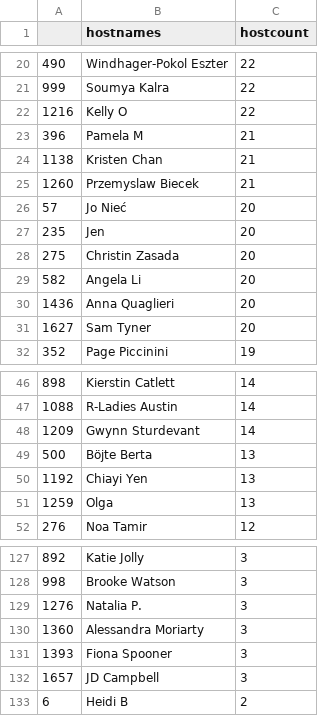
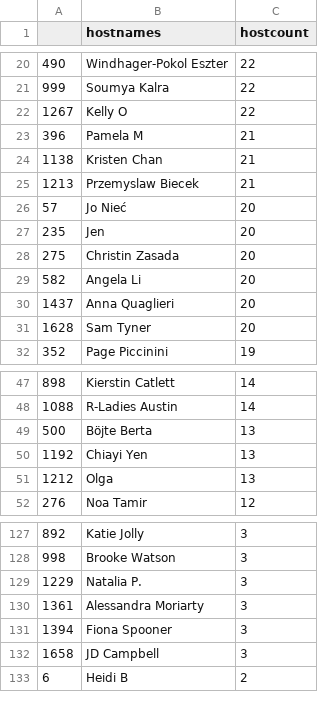
Before and after one commit to r-community/user-groups, a CSV file: docs/data/rladies_hosts.csv, drawn as a sheet; only a part is shown, gaps mark what is left out; the diff covers the shown part only.

```diff
--- a/docs/data/rladies_hosts.csv
+++ b/docs/data/rladies_hosts.csv
@@ -21,6 +21,6 @@
 "999","Soumya Kalra",22
-"1216","Kelly O",22
+"1267","Kelly O",22
 "396","Pamela M",21
 "1138","Kristen Chan",21
-"1260","Przemyslaw Biecek",21
+"1213","Przemyslaw Biecek",21
 "57","Jo Nieć",20
@@ -29,4 +29,4 @@
 "582","Angela Li",20
-"1436","Anna Quaglieri",20
-"1627","Sam Tyner",20
+"1437","Anna Quaglieri",20
+"1628","Sam Tyner",20
 "352","Page Piccinini",19
@@ -47,6 +48,5 @@
 "1088","R-Ladies Austin",14
-"1209","Gwynn Sturdevant",14
 "500","Böjte Berta",13
 "1192","Chiayi Yen",13
-"1259","Olga",13
+"1212","Olga",13
 "276","Noa Tamir",12
@@ -128,6 +128,6 @@
 "998","Brooke Watson",3
-"1276","Natalia P.",3
-"1360","Alessandra Moriarty",3
-"1393","Fiona Spooner",3
-"1657","JD Campbell",3
+"1229","Natalia P.",3
+"1361","Alessandra Moriarty",3
+"1394","Fiona Spooner",3
+"1658","JD Campbell",3
 "6","Heidi B",2
```
Also changed, not shown: 4 added rows, 3 removed rows and 44 edited cells elsewhere in this file, docs/data/rladies.csv, docs/data/rugs.csv, 5 other files.
